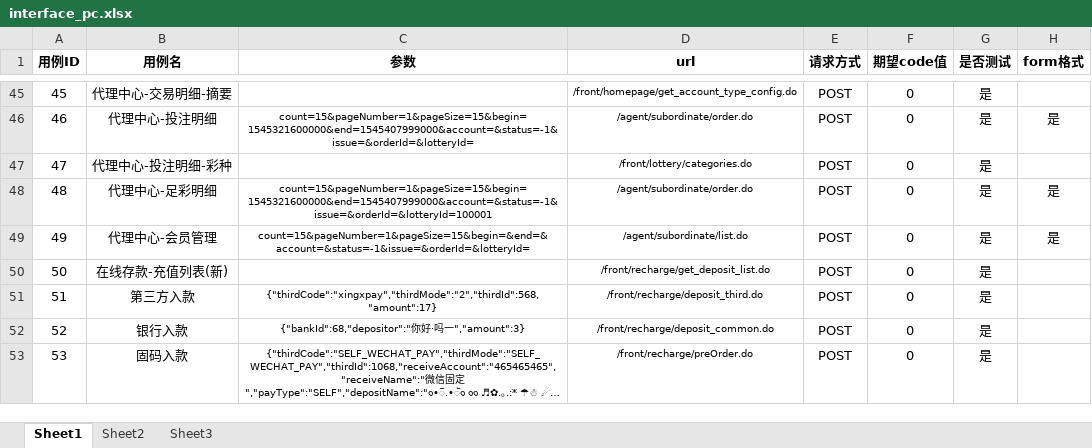
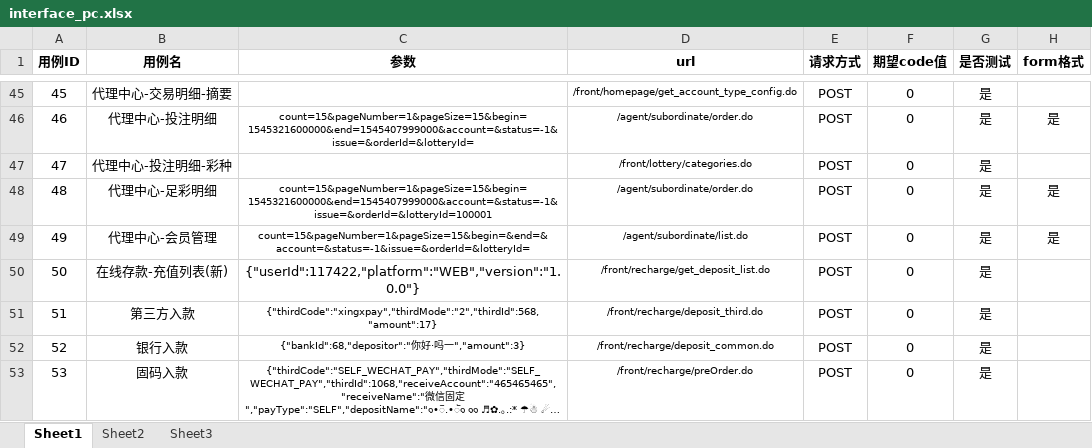
Before and after one commit to liuliude66/myapi, an Excel workbook: files/xlsx/interface_pc.xlsx, sheet Sheet1, drawn as a sheet; only a part is shown, gaps mark what is left out; long unchanged cells end in …; values as stored, in another font and other column widths than the file's, no borders; the diff names each change by its address in the sheet, - before the commit and + after, or states it on an @@ line.

```diff
--- a/files/xlsx/interface_pc.xlsx (sheet Sheet1)
+++ b/files/xlsx/interface_pc.xlsx (sheet Sheet1)
-C50 (参数): (empty)
+C50 (参数): {"userId":117422,"platform":"WEB","version":"1.0.0"}
```
Also changed, not shown: 5 other files.
